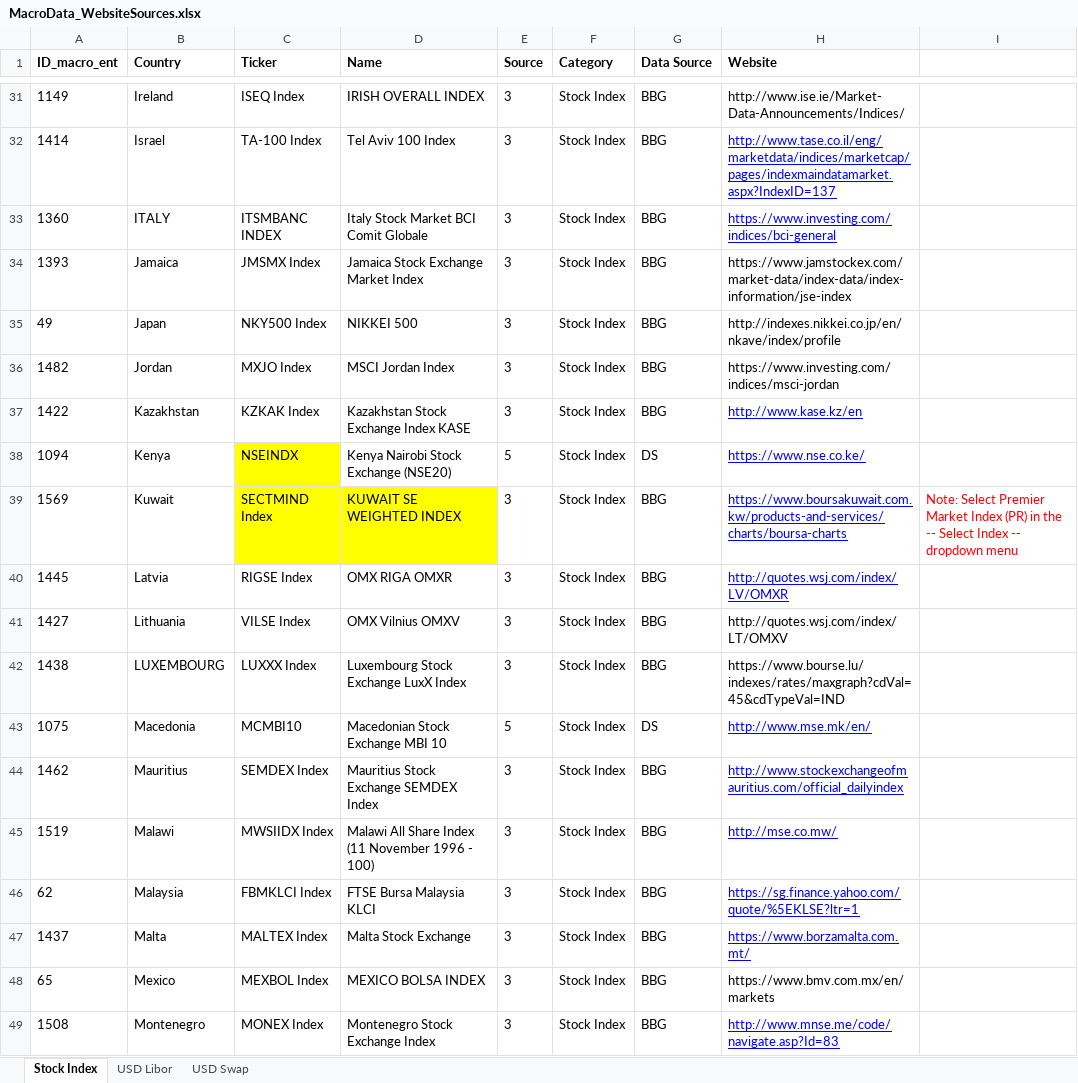
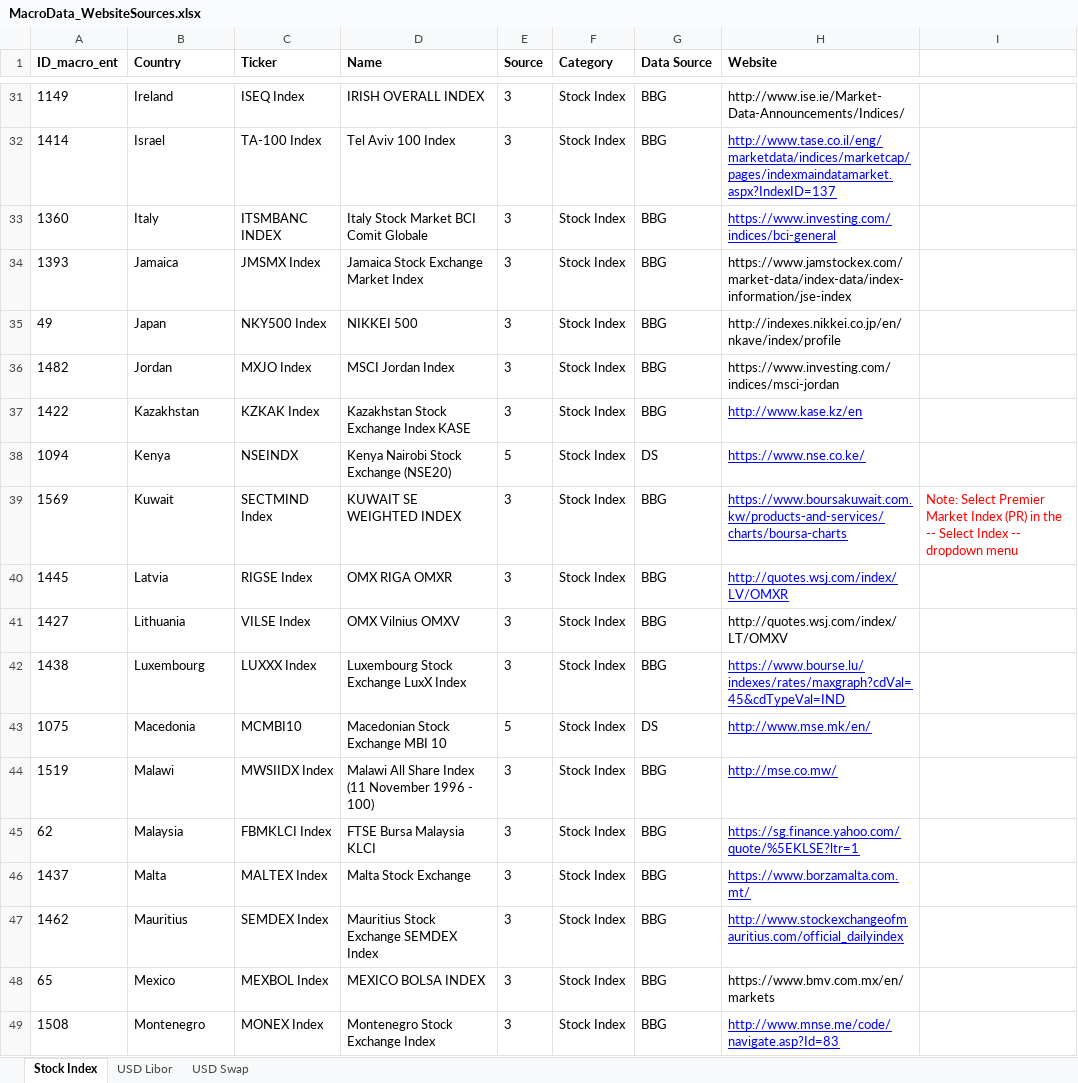
Before and after one commit to nguyenngoclinhchi/Data_Scraping, an Excel workbook: UgandaScrape/MacroData_WebsiteSources.xlsx, sheet Stock Index, drawn as a sheet; only a part is shown, gaps mark what is left out; values as stored, in another font and other column widths than the file's, no borders; the diff covers the shown part only; the diff names each change by its address in the sheet, - before the commit and + after, or states it on an @@ line.

```diff
--- a/UgandaScrape/MacroData_WebsiteSources.xlsx (sheet Stock Index)
+++ b/UgandaScrape/MacroData_WebsiteSources.xlsx (sheet Stock Index)
-B33 (Country): ITALY
+B33 (Country): Italy
-C38 fill: #FFFF00
+C38 fill: none
-C39:D39 fill: #FFFF00
+C39:D39 fill: none
-B42 (Country): LUXEMBOURG
+B42 (Country): Luxembourg
@@ H42 underline: off → on, text colour: black → #0000FF @@
@@ row 44 moved to row 47: 1462 @@
```
Also changed, not shown: 1 added row, 1 removed row, 2 moved rows, 2 edited cells and cell formats elsewhere in this sheet, UgandaScrape/MacroData_WebsiteSources - Copy.xlsx, 7 other files.
